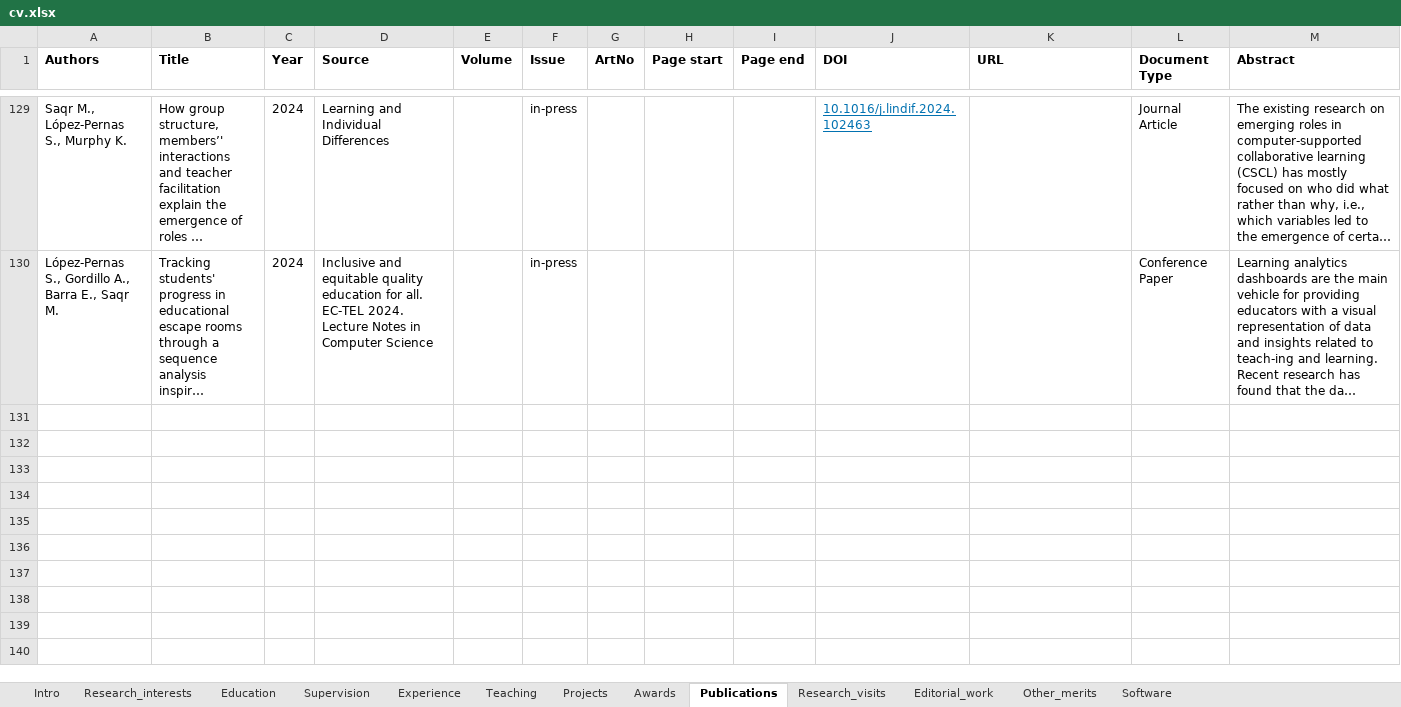
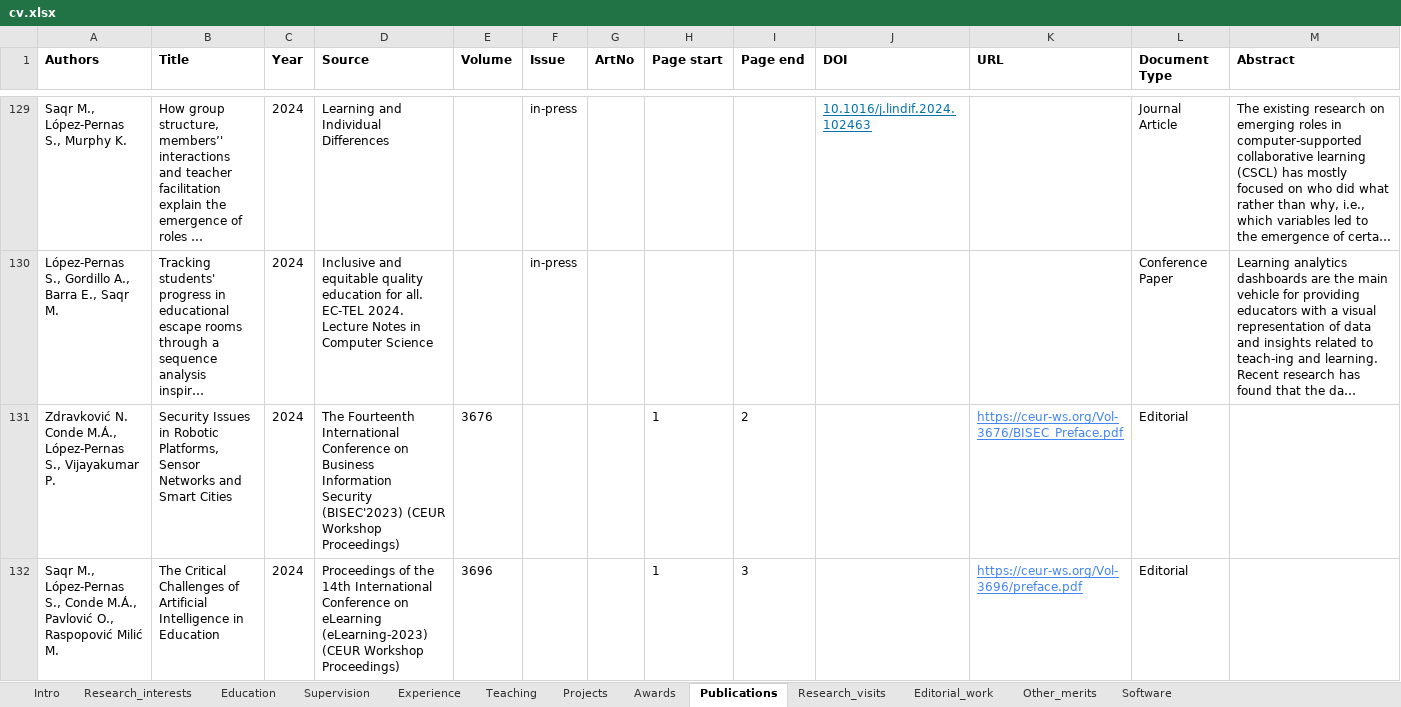
Before and after one commit to sonsoleslp/sonsoleslp.github.io, an Excel workbook: cv.xlsx, sheet Publications, drawn as a sheet; only a part is shown, gaps mark what is left out; long unchanged cells end in …; values as stored, in another font and other column widths than the file's, no borders; charts and pictures not drawn; rows hold the shown columns only; the diff covers the shown part only; the diff names each change by its address in the sheet, - before the commit and + after, or states it on an @@ line.

```diff
--- a/cv.xlsx (sheet Publications)
+++ b/cv.xlsx (sheet Publications)
+row 131: Zdravković N. Conde M.Á., López-Pernas S., Vijayakumar P. | Security Issues in Robotic Platforms, Sensor Networks and Smart Cities | 2024 | The Fourteenth International Conference on Business Information Security (BISEC'2023) (CEUR Workshop Proceedings) | 3676 |  |  | 1 | 2 |  | https://ceur-ws.org/Vol-3676/BISEC_Preface.pdf | Editorial
+row 132: Saqr M., López-Pernas S., Conde M.Á., Pavlović O., Raspopović Milić M. | The Critical Challenges of Artificial Intelligence in Education | 2024 | Proceedings of the 14th International Conference on eLearning (eLearning-2023) (CEUR Workshop Proceedings) | 3696 |  |  | 1 | 3 |  | https://ceur-ws.org/Vol-3696/preface.pdf | Editorial
```
Also changed, not shown: 1 added row elsewhere in this sheet, 3 other files.
